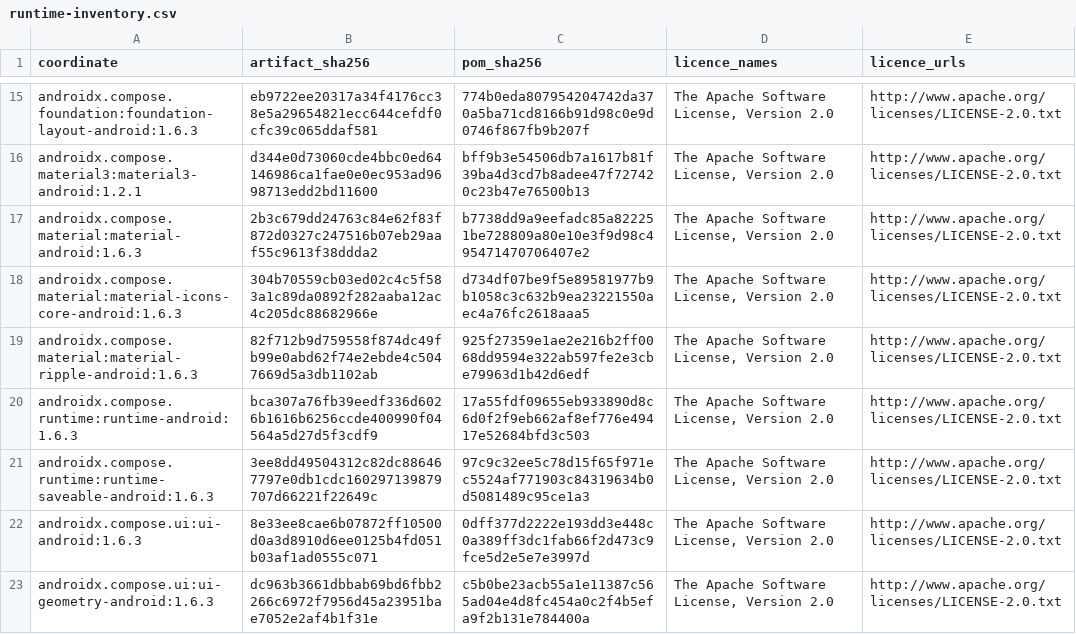
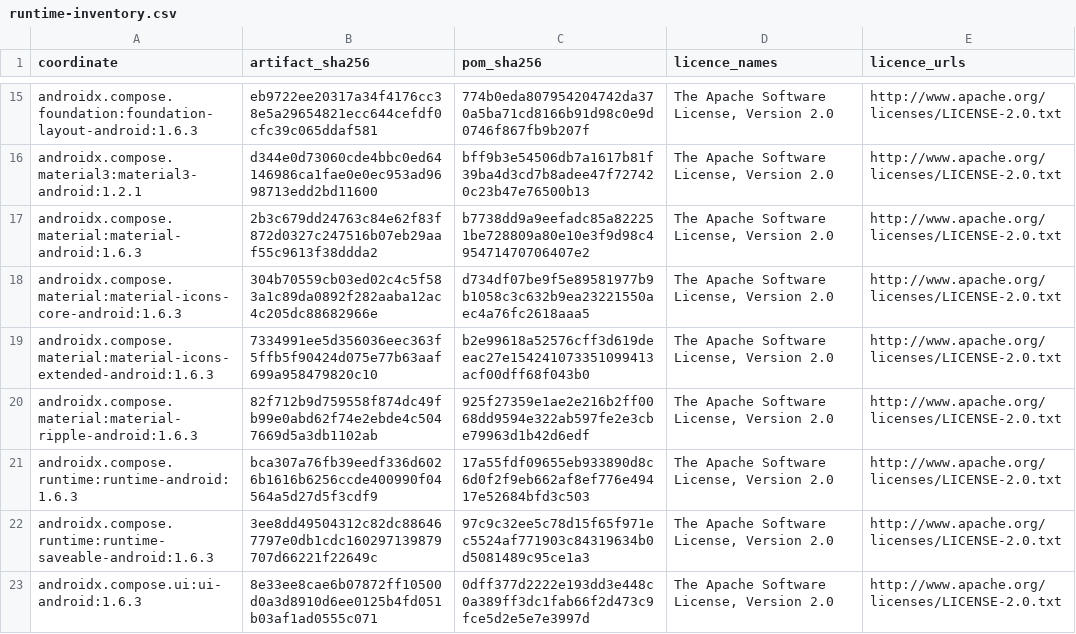
Before and after one commit to thanmaybd-maker/Steadyapp, a CSV file: app/src/main/assets/licenses/runtime-inventory.csv, drawn as a sheet; only a part is shown, gaps mark what is left out; the shorter side is filled out with more unchanged rows; the diff names each change by its address in the sheet, - before the commit and + after, or states it on an @@ line.

```diff
--- a/app/src/main/assets/licenses/runtime-inventory.csv
+++ b/app/src/main/assets/licenses/runtime-inventory.csv
+row 19: androidx.compose.material:material-icons-extended-android:1.6.3 | 7334991ee5d356036eec363f5ffb5f90424d075e77b63aaf699a958479820c10 | b2e99618a52576cff3d619deeac27e154241073351099413acf00dff68f043b0 | The Apache Software License, Version 2.0 | http://www.apache.org/licenses/LICENSE-2.0.txt
```
Also changed, not shown: docs/runtime-inventory.csv, 14 other files.
